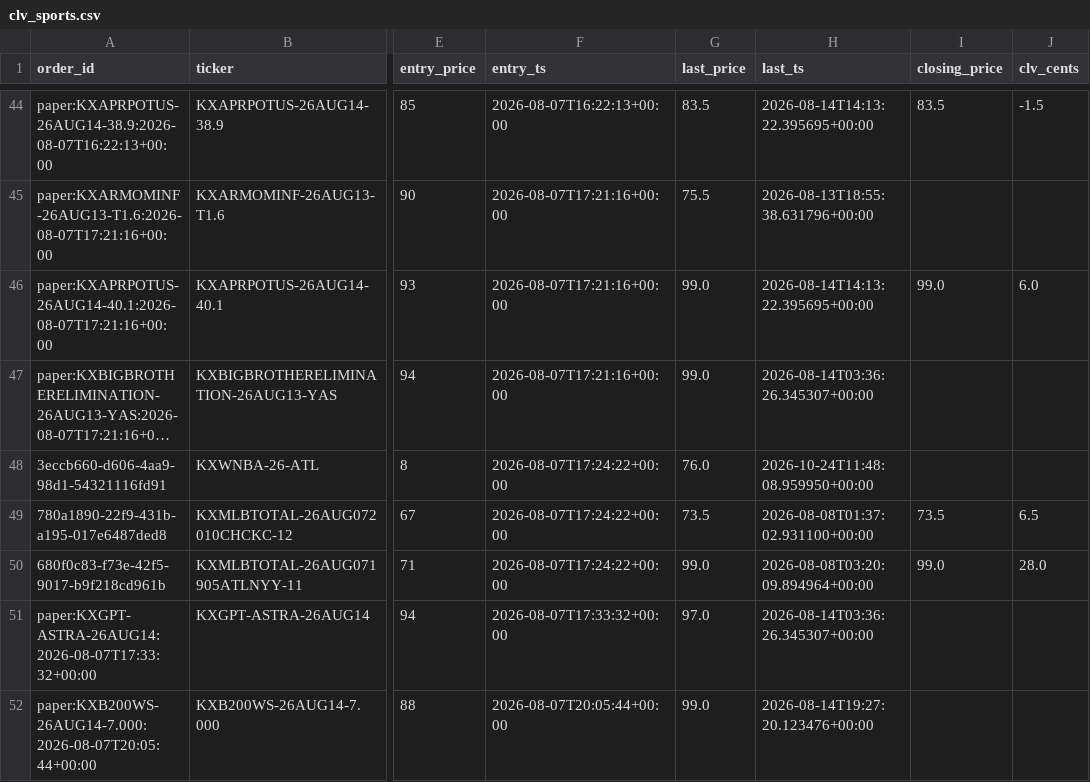
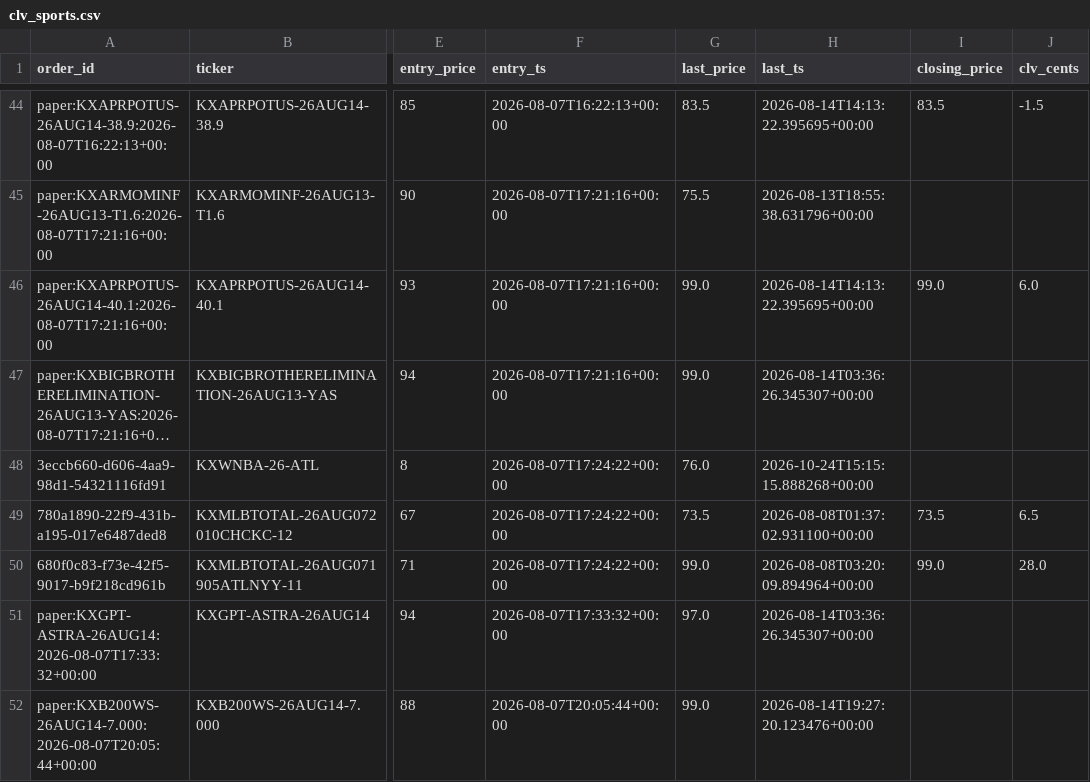
Before and after one commit to Jackhenry87/Prediction-Market-trading-bot, a CSV file: clv_sports.csv, drawn as a sheet; only a part is shown, gaps mark what is left out; long unchanged cells end in …; the diff names each change by its address in the sheet, - before the commit and + after, or states it on an @@ line.

```diff
--- a/clv_sports.csv
+++ b/clv_sports.csv
-H48 (last_ts): 2026-10-24T11:48:08.959950+00:00
+H48 (last_ts): 2026-10-24T15:15:15.888268+00:00
```
Also changed, not shown: 4 other files.
